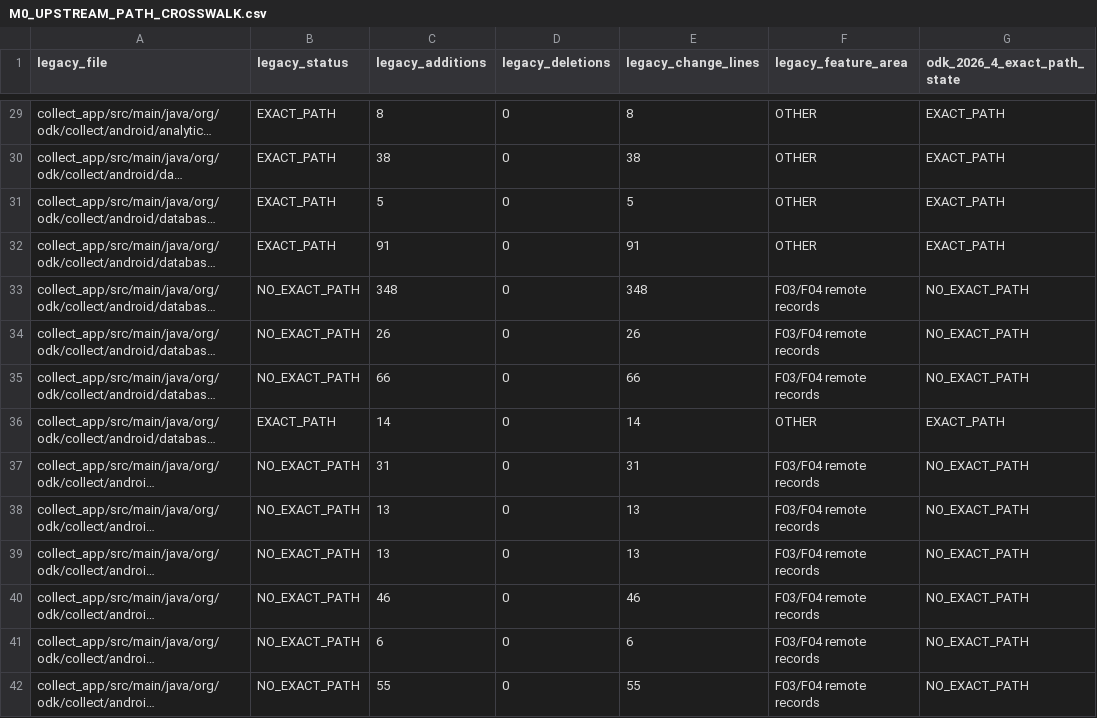
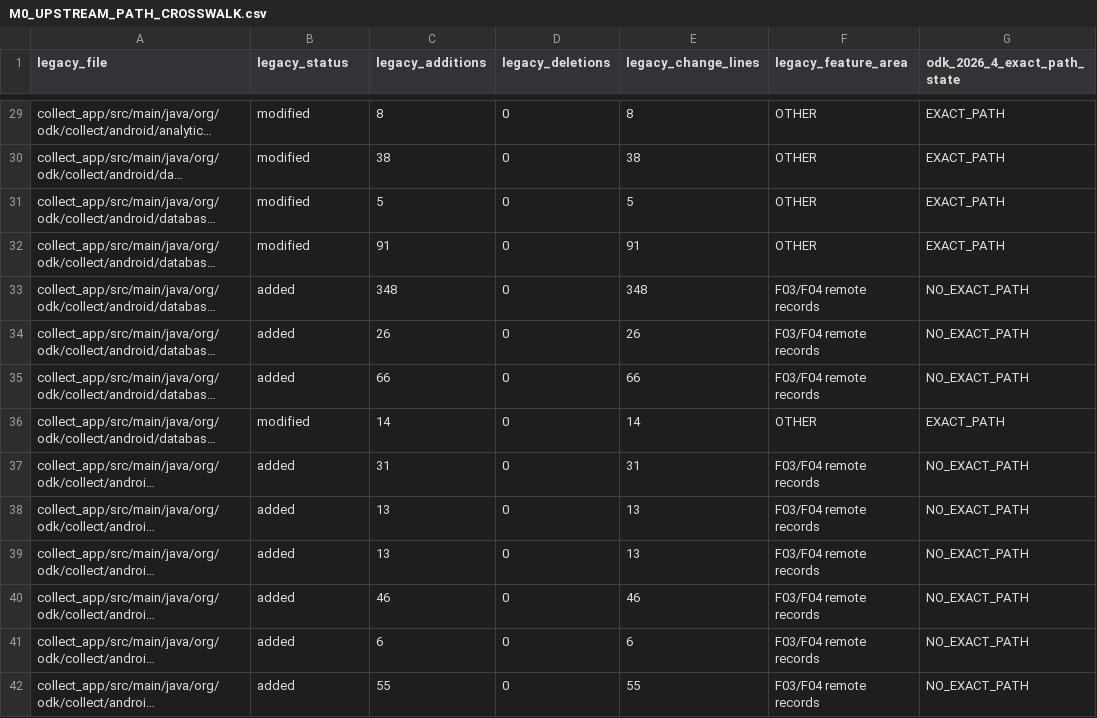
Before and after one commit to jeresaf/collect, a CSV file: docs/migration/M0_UPSTREAM_PATH_CROSSWALK.csv, drawn as a sheet; only a part is shown, gaps mark what is left out; long unchanged cells end in …; the diff covers the shown part only; the diff names each change by its address in the sheet, - before the commit and + after, or states it on an @@ line.

Commit message:
fix(migration): preserve legacy Git status separately from upstream path match

```diff
--- a/docs/migration/M0_UPSTREAM_PATH_CROSSWALK.csv
+++ b/docs/migration/M0_UPSTREAM_PATH_CROSSWALK.csv
-B29:B32 (legacy_status): EXACT_PATH
+B29:B32 (legacy_status): modified
-B33:B35 (legacy_status): NO_EXACT_PATH
+B33:B35 (legacy_status): added
-B36 (legacy_status): EXACT_PATH
+B36 (legacy_status): modified
-B37:B42 (legacy_status): NO_EXACT_PATH
+B37:B42 (legacy_status): added
```
Also changed, not shown: 173 edited cells elsewhere in this file.
